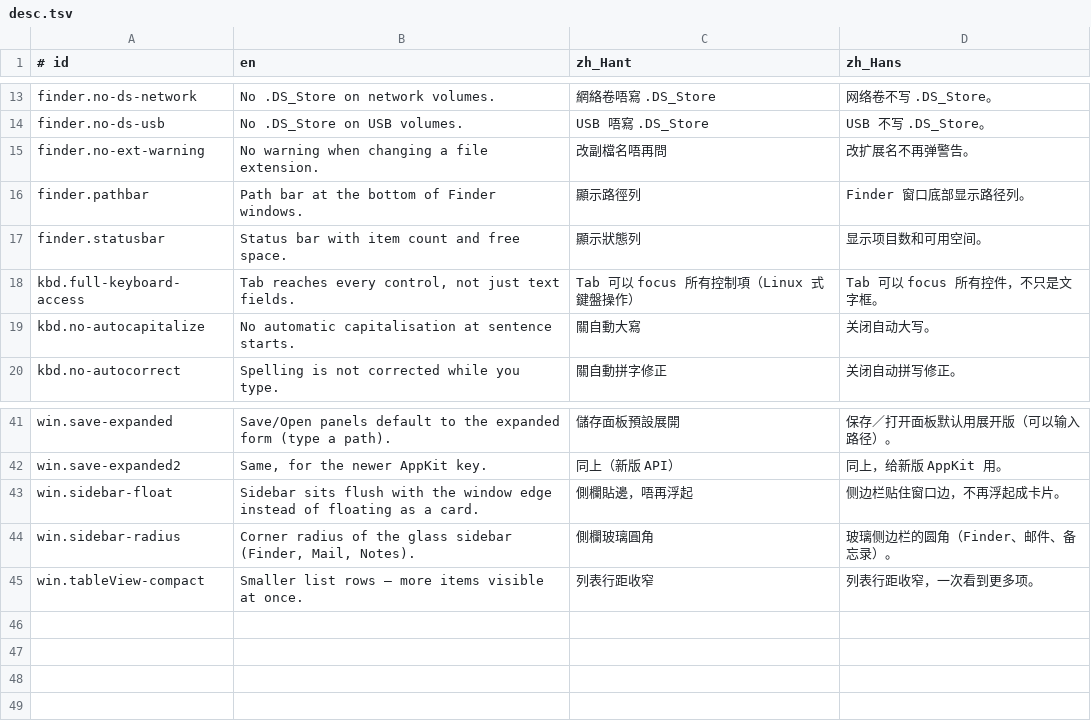
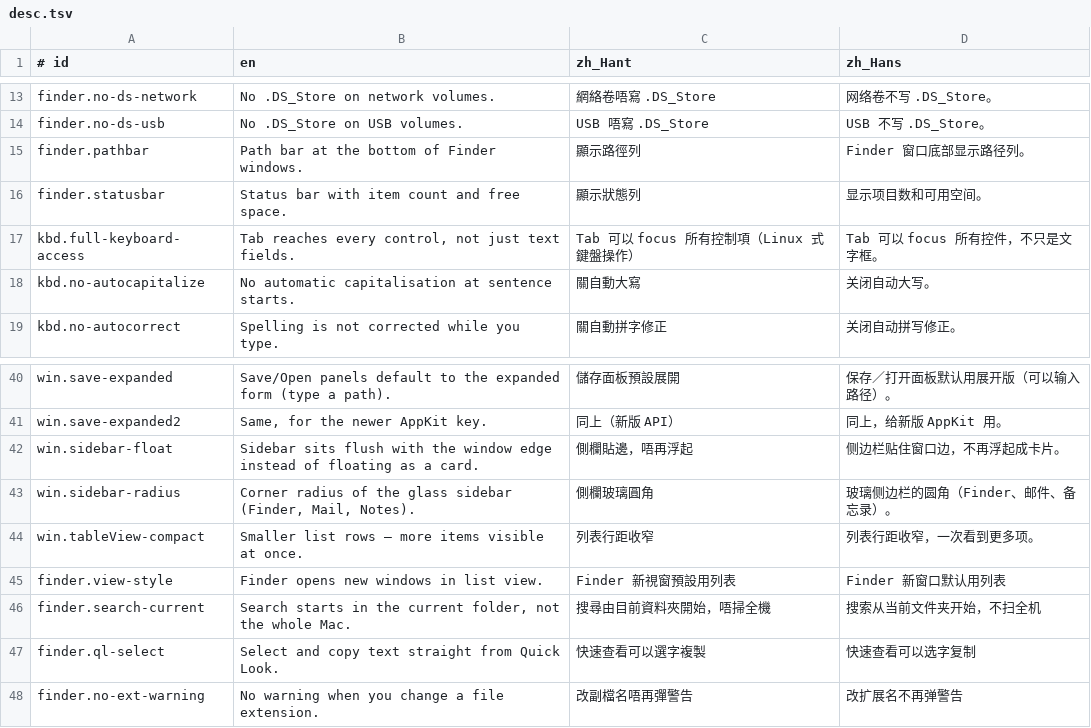
Before and after one commit to Kinfxhk/macfeel, a TSV file: lib/i18n/desc.tsv, drawn as a sheet; only a part is shown, gaps mark what is left out; removed rows and columns are numbered as before the commit, all else as after; the diff names each change by its address in the sheet, - before the commit and + after, or states it on an @@ line.

Commit message:
ui: before/after preview + three Finder layout tweaks
Preview simulates two levels side by side from lib/speed.conf and the live
values (corner radius, Dock hide speed, key-repeat pace) so a change can be
seen before it is written; it is a simulation, not a screenshot.

Finder: list view by default, search starts in the current folder, Quick Look
text is selectable.

```diff
--- a/lib/i18n/desc.tsv
+++ b/lib/i18n/desc.tsv
-row 15: finder.no-ext-warning | No warning when changing a file extension. | 改副檔名唔再問 | 改扩展名不再弹警告。
+row 45: finder.view-style | Finder opens new windows in list view. | Finder 新視窗預設用列表 | Finder 新窗口默认用列表
+row 46: finder.search-current | Search starts in the current folder, not the whole Mac. | 搜尋由目前資料夾開始，唔掃全機 | 搜索从当前文件夹开始，不扫全机
+row 47: finder.ql-select | Select and copy text straight from Quick Look. | 快速查看可以選字複製 | 快速查看可以选字复制
+row 48: finder.no-ext-warning | No warning when you change a file extension. | 改副檔名唔再彈警告 | 改扩展名不再弹警告
```
Also changed, not shown: lib/i18n/ui.tsv, 4 other files.
